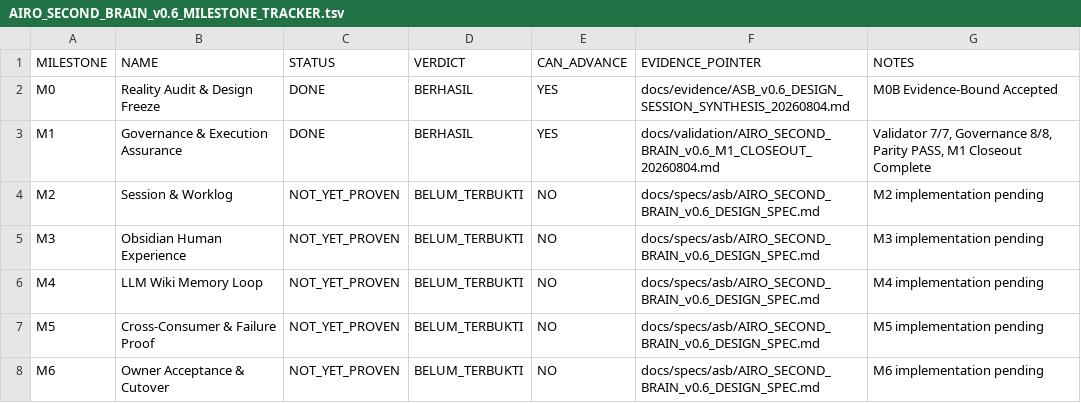
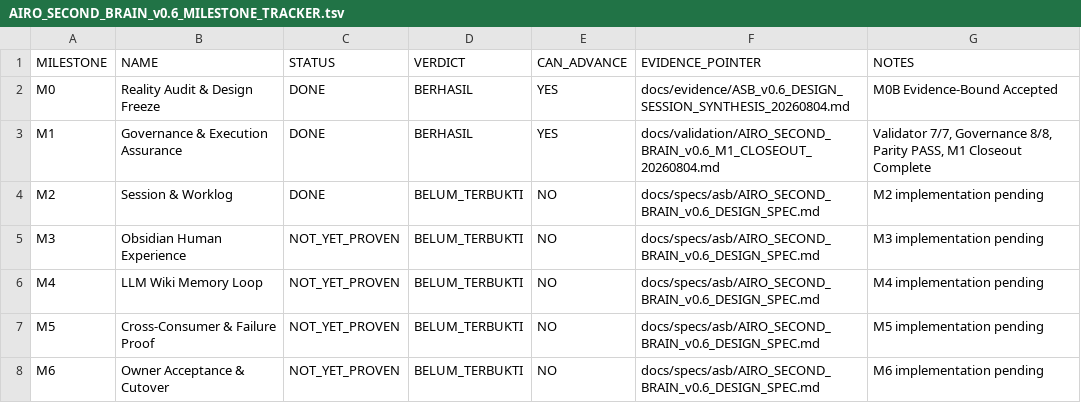
Before and after one commit to progamer6918/airo-second-brain, a TSV file: docs/roadmap/AIRO_SECOND_BRAIN_v0.6_MILESTONE_TRACKER.tsv, drawn as a sheet.

Commit message:
feat(asb): close corrected M2 and enter Obsidian milestone

```diff
--- a/docs/roadmap/AIRO_SECOND_BRAIN_v0.6_MILESTONE_TRACKER.tsv
+++ b/docs/roadmap/AIRO_SECOND_BRAIN_v0.6_MILESTONE_TRACKER.tsv
@@ -3,3 +3,3 @@ M0	Reality Audit & Design Freeze	DONE	BERHASIL	YES	docs/evidence/ASB_v0.6_DESIGN
 M1	Governance & Execution Assurance	DONE	BERHASIL	YES	docs/validation/AIRO_SECOND_BRAIN_v0.6_M1_CLOSEOUT_20260804.md	Validator 7/7, Governance 8/8, Parity PASS, M1 Closeout Complete
-M2	Session & Worklog	NOT_YET_PROVEN	BELUM_TERBUKTI	NO	docs/specs/asb/AIRO_SECOND_BRAIN_v0.6_DESIGN_SPEC.md	M2 implementation pending
+M2	Session & Worklog	DONE	BELUM_TERBUKTI	NO	docs/specs/asb/AIRO_SECOND_BRAIN_v0.6_DESIGN_SPEC.md	M2 implementation pending
 M3	Obsidian Human Experience	NOT_YET_PROVEN	BELUM_TERBUKTI	NO	docs/specs/asb/AIRO_SECOND_BRAIN_v0.6_DESIGN_SPEC.md	M3 implementation pending
```
